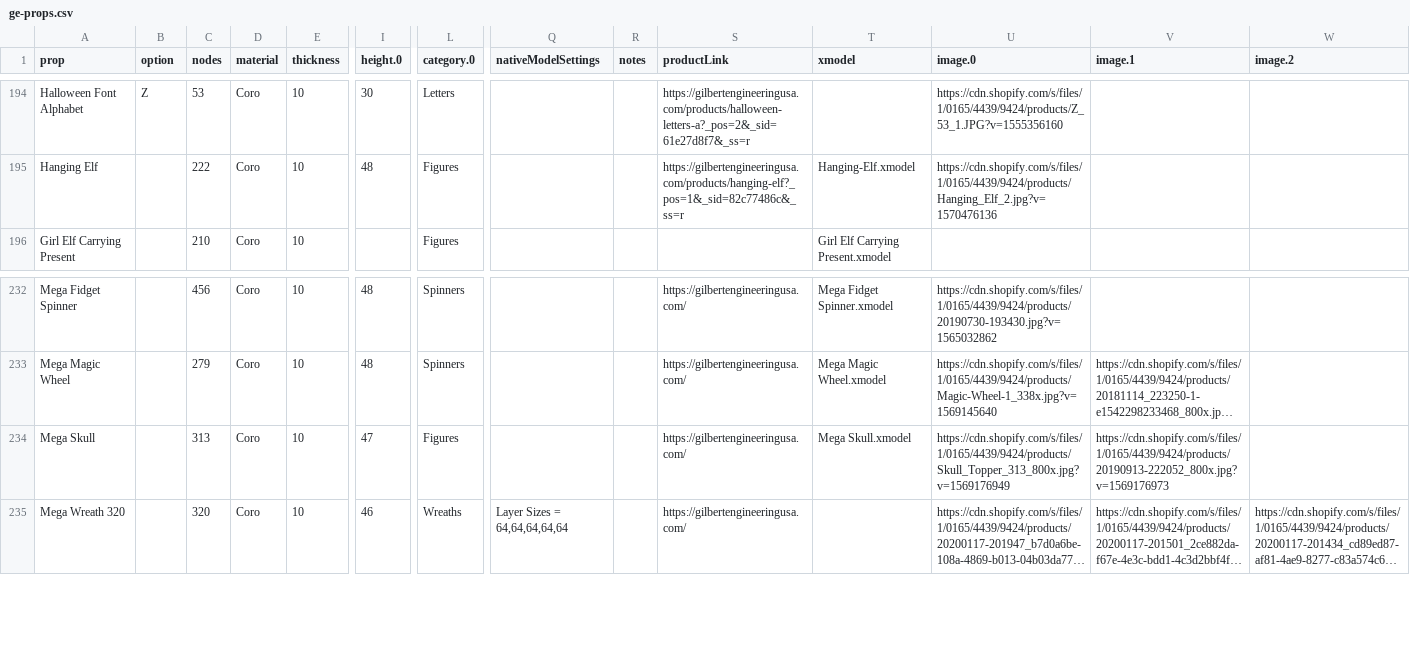
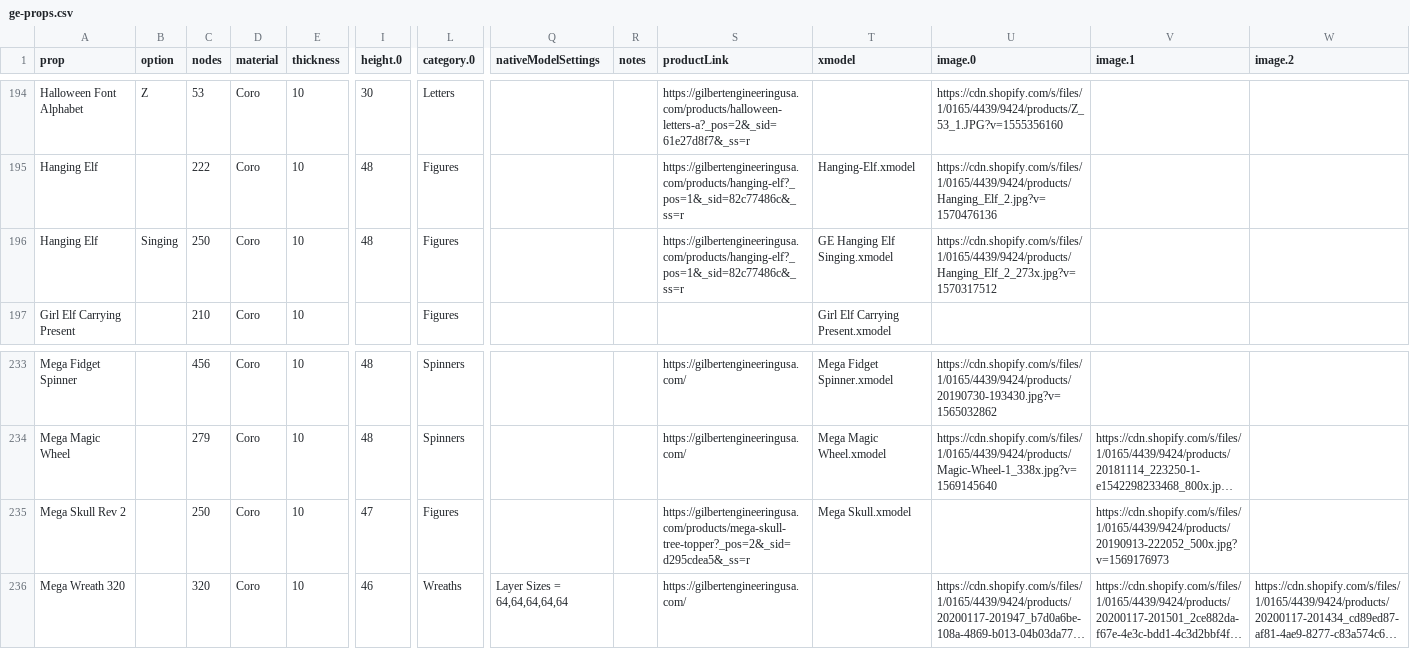
Before and after one commit to GEUSA/xmodels, a CSV file: ge-props.csv, drawn as a sheet; only a part is shown, gaps mark what is left out; long unchanged cells end in …; addresses are those after the commit; rows hold the shown columns only; the diff names each change by its address in the sheet, - before the commit and + after, or states it on an @@ line.

Commit message:
Add files via upload

```diff
--- a/ge-props.csv
+++ b/ge-props.csv
+row 196: Hanging Elf | Singing | 250 | Coro | 10 | 48 | Figures |  |  | https://gilbertengineeringusa.com/products/hanging-elf?_pos=1&_sid=82c77486c&_ss=r | GE Hanging Elf Singing.xmodel | https://cdn.shopify.com/s/files/1/0165/4439/9424/products/Hanging_Elf_2_273x.jpg?v=1570317512
-A235 (prop): Mega Skull
+A235 (prop): Mega Skull Rev 2
-C235 (nodes): 313
+C235 (nodes): 250
-S235 (productLink): https://gilbertengineeringusa.com/
+S235 (productLink): https://gilbertengineeringusa.com/products/mega-skull-tree-topper?_pos=2&_sid=d295cdea5&_ss=r
-U235 (image.0): https://cdn.shopify.com/s/files/1/0165/4439/9424/products/Skull_Topper_313_800x.jpg?v=1569176949
+U235 (image.0): (empty)
-V235 (image.1): https://cdn.shopify.com/s/files/1/0165/4439/9424/products/20190913-222052_800x.jpg?v=1569176973
+V235 (image.1): https://cdn.shopify.com/s/files/1/0165/4439/9424/products/20190913-222052_500x.jpg?v=1569176973
```
